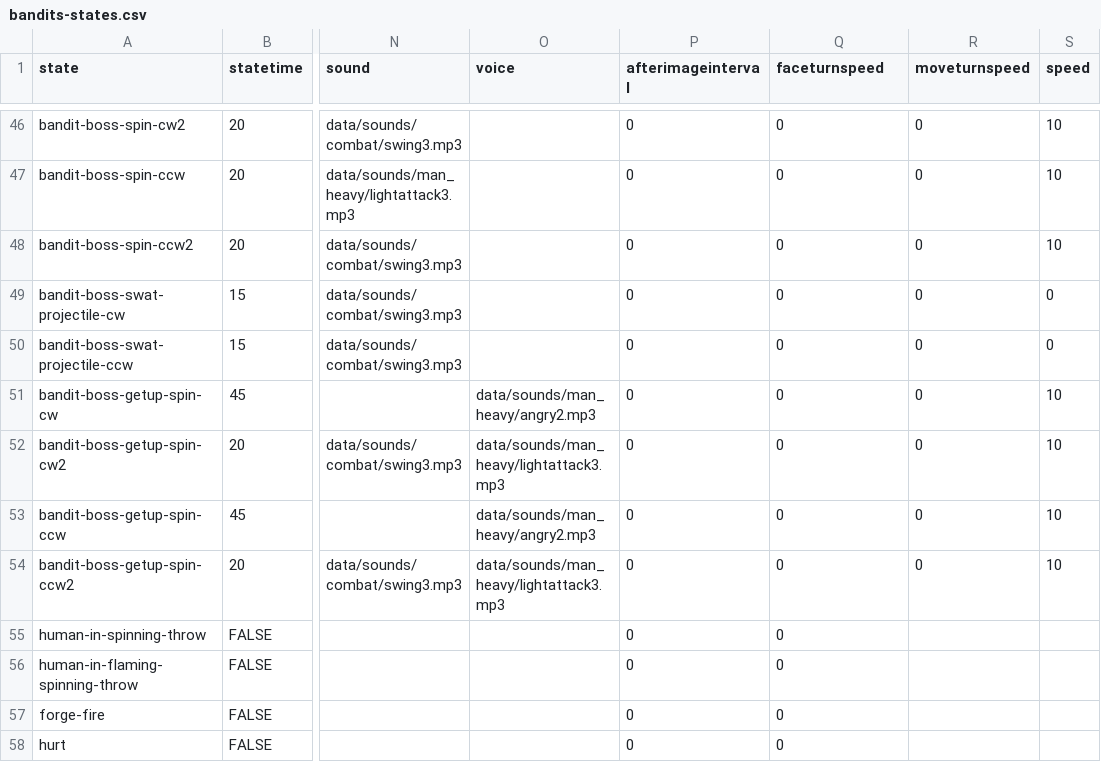
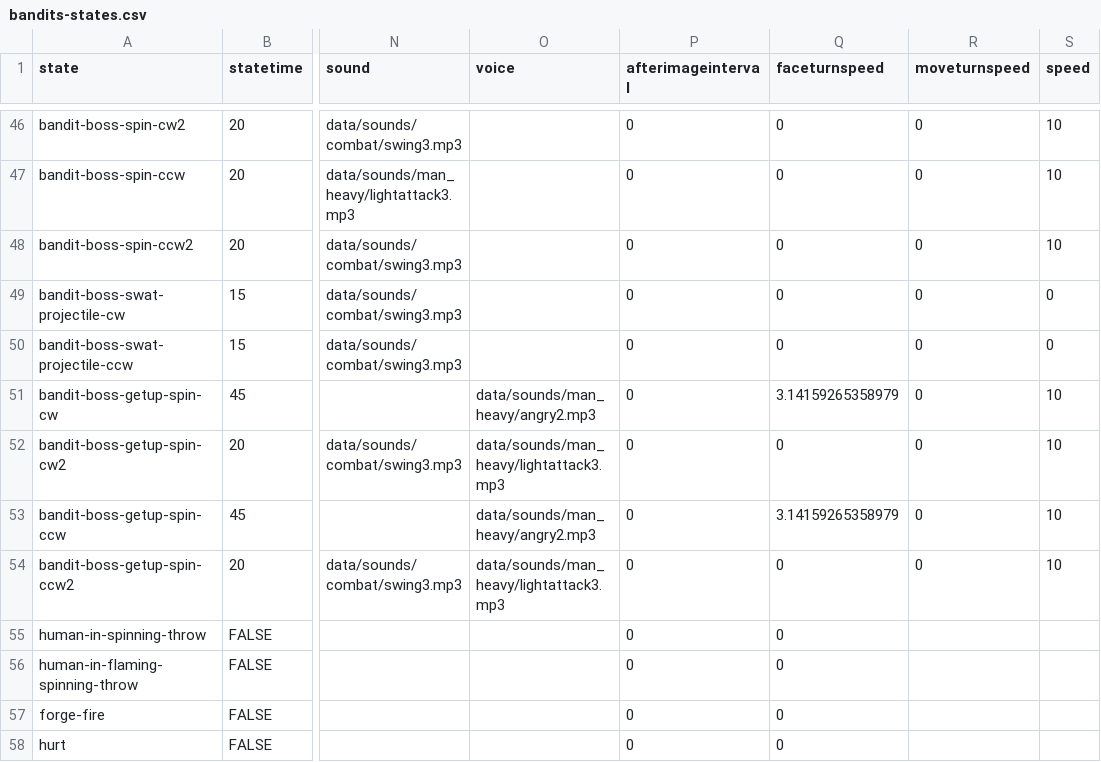
Before and after one commit to IoriBranford/dragontail, a CSV file: game/data/database/bandits-states.csv, drawn as a sheet; only a part is shown, gaps mark what is left out; the diff names each change by its address in the sheet, - before the commit and + after, or states it on an @@ line.

Commit message:
Ensure boss wakeup attack is toward player

```diff
--- a/game/data/database/bandits-states.csv
+++ b/game/data/database/bandits-states.csv
-Q51 (faceturnspeed): 0
+Q51 (faceturnspeed): 3.14159265358979
-Q53 (faceturnspeed): 0
+Q53 (faceturnspeed): 3.14159265358979
```
Also changed, not shown: 1 other file.
